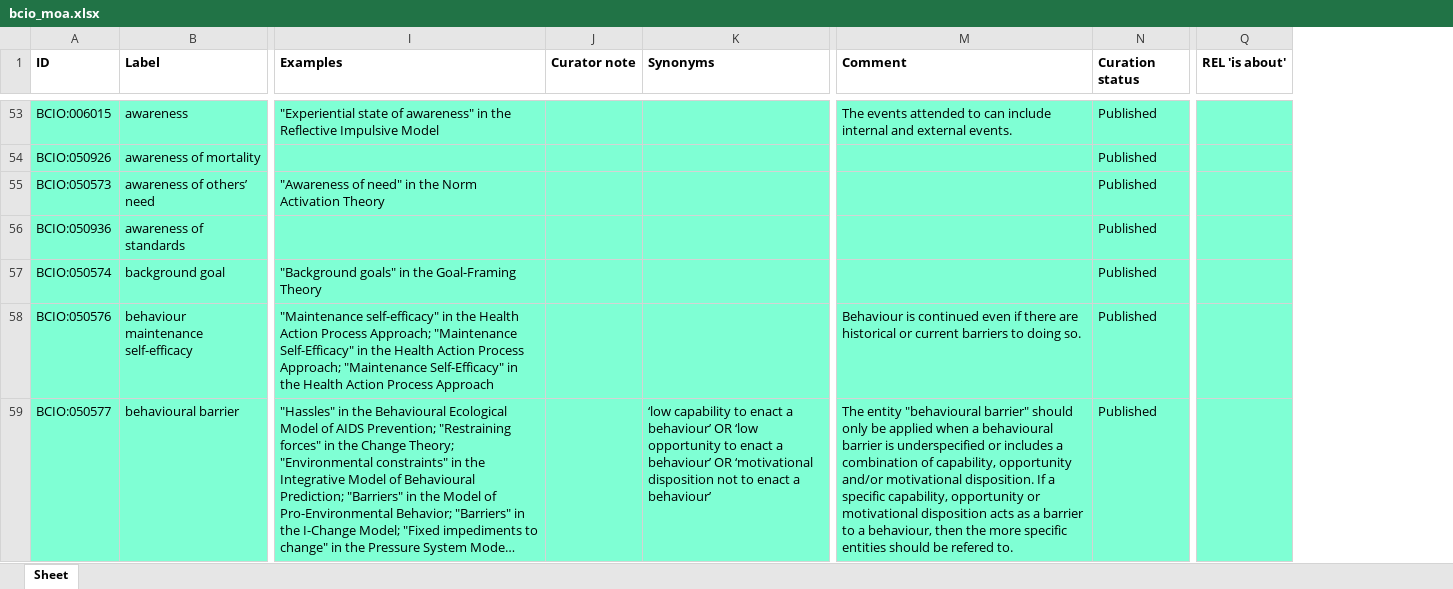
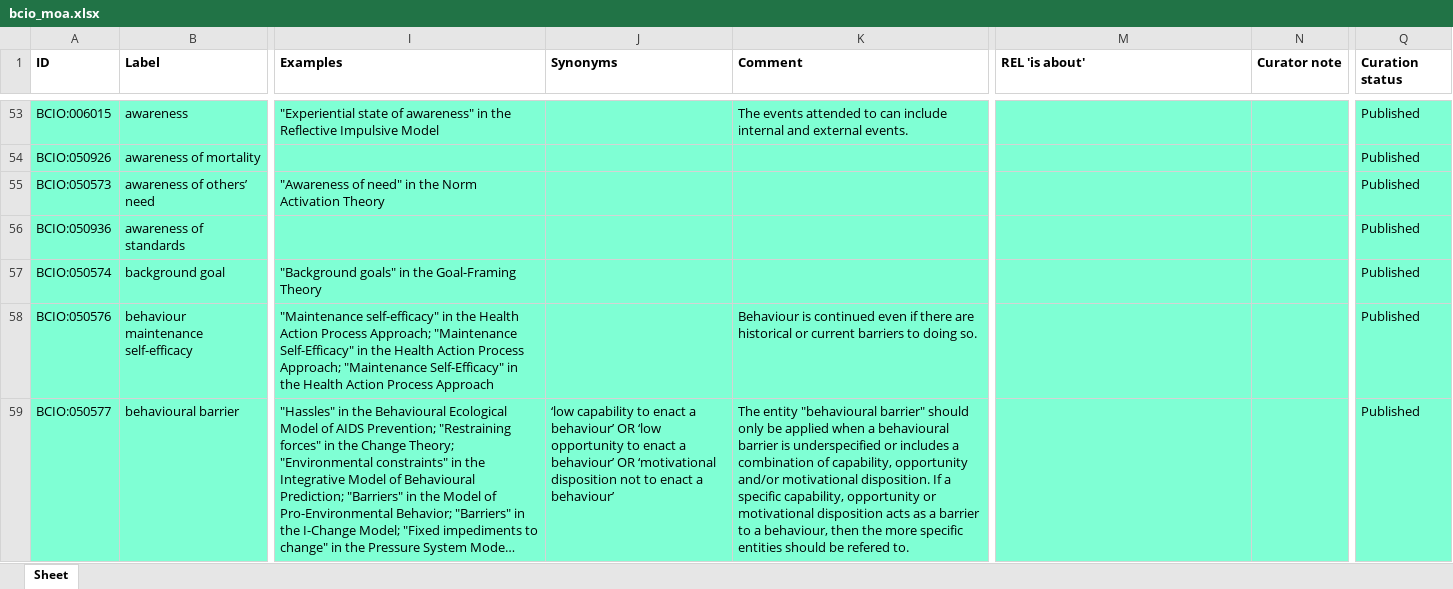
Before and after one commit to HumanBehaviourChangeProject/ontologies, an Excel workbook: MechanismOfAction/bcio_moa.xlsx, sheet Sheet, drawn as a sheet; only a part is shown, gaps mark what is left out; long unchanged cells end in …; values as stored, in another font and other column widths than the file's, no borders; removed rows and columns are numbered as before the commit, all else as after; the diff covers the shown part only; the diff names each change by its address in the sheet, - before the commit and + after, or states it on an @@ line.

```diff
--- a/MechanismOfAction/bcio_moa.xlsx (sheet Sheet)
+++ b/MechanismOfAction/bcio_moa.xlsx (sheet Sheet)
-column J (Curator note), empty
+column K (Comment), rows 53-59: The events attended to can include internal and external events. |  |  |  |  | Behaviour is continued even if there are historical or current barriers to doing so. | The entity "behavioural barrier" should only be applied when a behavioural barrier is underspecified or includes a combination of capability, opportunity and/or motivational disposition. If a specific capability, opportunity or motivational disposition acts as a barrier to a behaviour, then the more specific entities should be refered to.
-M1: Comment
+M1: REL 'is about'
-N1: Curation status
+N1: Curator note
-Q1: REL 'is about'
+Q1: Curation status
-M53 (REL 'is about'): The events attended to can include internal and external events.
+M53 (REL 'is about'): (empty)
-N53:N59 (Curator note): Published
+N53:N59 (Curator note): (empty)
-Q53:Q59 (Curation status): (empty)
+Q53:Q59 (Curation status): Published
-M58 (REL 'is about'): Behaviour is continued even if there are historical or current barriers to doing so.
+M58 (REL 'is about'): (empty)
-M59 (REL 'is about'): The entity "behavioural barrier" should only be applied when a behavioural barrier is underspecified or includes a combination of capability, opportunity and/or motivational disposition. If a specific capability, opportunity or motivational disposition acts as a barrier to a behaviour, then the more specific entities should be refered to.
+M59 (REL 'is about'): (empty)
```
Also changed, not shown: 1416 edited cells elsewhere in this sheet.
